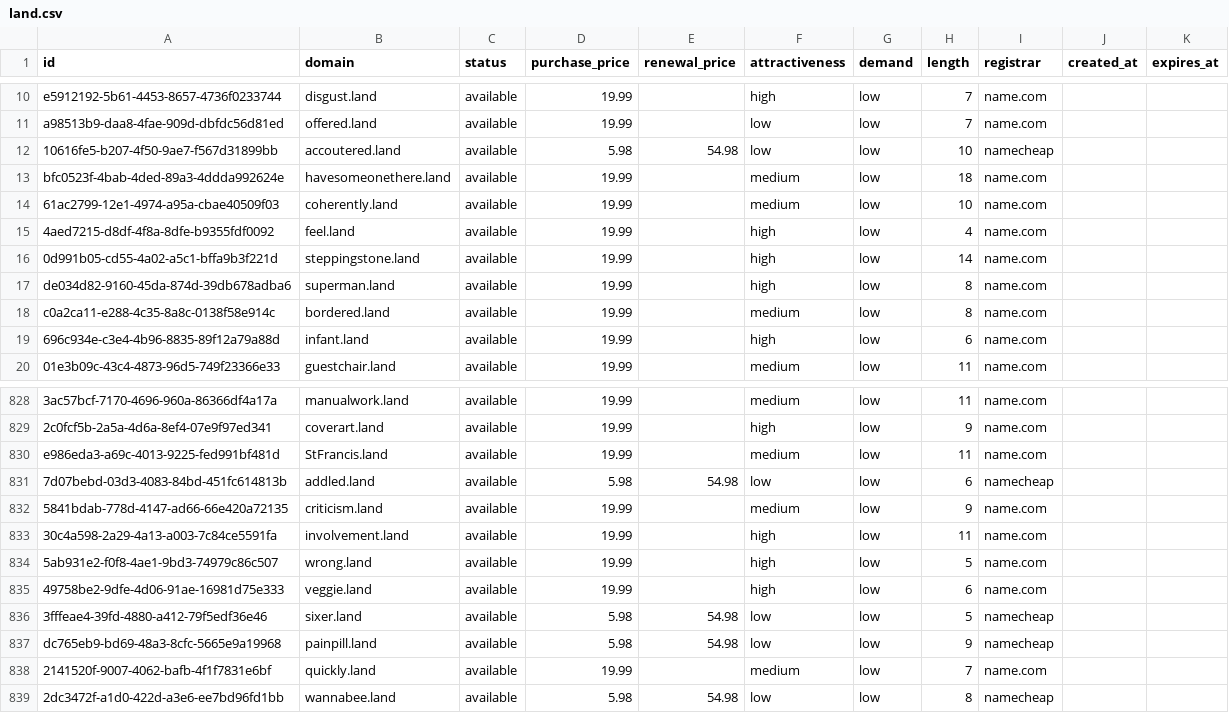
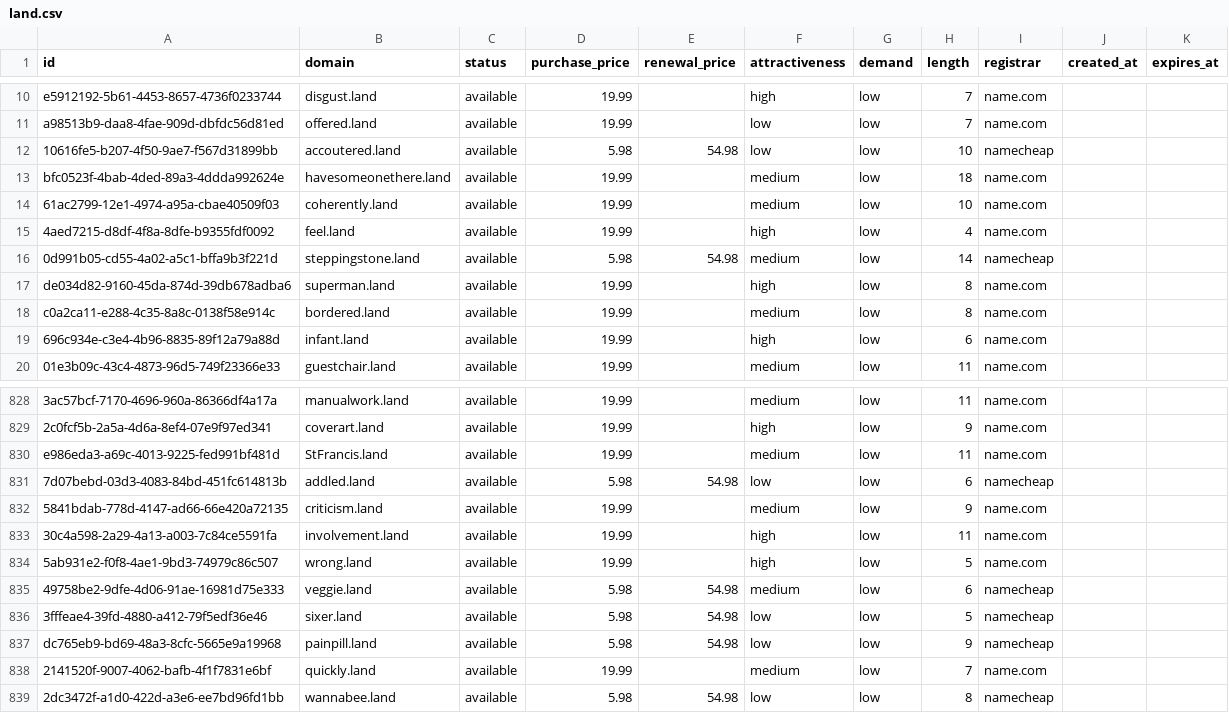
Before and after one commit to UniqueDomains/land-oneword-domains, a CSV file: land.csv, drawn as a sheet; only a part is shown, gaps mark what is left out.

Commit message:
Domains update

```diff
--- a/land.csv
+++ b/land.csv
@@ -15,3 +15,3 @@ bfc0523f-4bab-4ded-89a3-4ddda992624e,havesomeonethere.land,available,19.99,,medi
 4aed7215-d8df-4f8a-8dfe-b9355fdf0092,feel.land,available,19.99,,high,low,4,name.com,,
-0d991b05-cd55-4a02-a5c1-bffa9b3f221d,steppingstone.land,available,19.99,,high,low,14,name.com,,
+0d991b05-cd55-4a02-a5c1-bffa9b3f221d,steppingstone.land,available,5.98,54.98,medium,low,14,namecheap,,
 de034d82-9160-45da-874d-39db678adba6,superman.land,available,19.99,,high,low,8,name.com,,
@@ -834,3 +834,3 @@ e986eda3-a69c-4013-9225-fed991bf481d,StFrancis.land,available,19.99,,medium,low,
 5ab931e2-f0f8-4ae1-9bd3-74979c86c507,wrong.land,available,19.99,,high,low,5,name.com,,
-49758be2-9dfe-4d06-91ae-16981d75e333,veggie.land,available,19.99,,high,low,6,name.com,,
+49758be2-9dfe-4d06-91ae-16981d75e333,veggie.land,available,5.98,54.98,medium,low,6,namecheap,,
 3fffeae4-39fd-4880-a412-79f5edf36e46,sixer.land,available,5.98,54.98,low,low,5,namecheap,,
```
Also changed, not shown: 4 other files.
